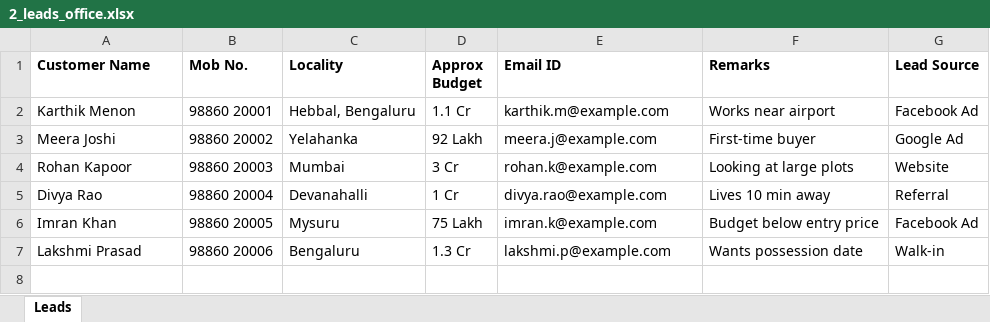
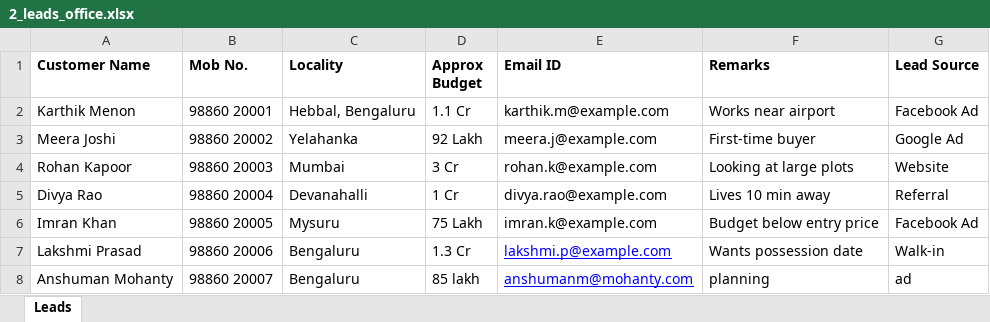
Before and after one commit to anshuman0112/wow, an Excel workbook: samples/2_leads_office.xlsx, sheet Leads, drawn as a sheet; values as stored, in another font and other column widths than the file's, no borders; the diff names each change by its address in the sheet, - before the commit and + after, or states it on an @@ line.

```diff
--- a/samples/2_leads_office.xlsx (sheet Leads)
+++ b/samples/2_leads_office.xlsx (sheet Leads)
@@ E7 underline: off → on, text colour: black → #0000FF @@
+row 8: Anshuman Mohanty | 98860 20007 | Bengaluru | 85 lakh | anshumanm@mohanty.com | planning | ad
```
Also changed, not shown: 12 other files.
